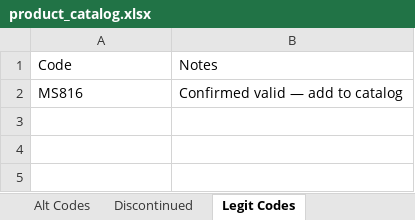
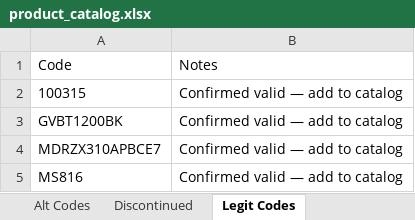
Before and after one commit to Rob-Peats/peats-tools, an Excel workbook: product_catalog.xlsx, sheet Legit Codes, drawn as a sheet; values as stored, in another font and other column widths than the file's, no borders; the diff names each change by its address in the sheet, - before the commit and + after, or states it on an @@ line.

Commit message:
Catalog update — Rob — 2026-08-31 06:41 UTC

```diff
--- a/product_catalog.xlsx (sheet Legit Codes)
+++ b/product_catalog.xlsx (sheet Legit Codes)
+row 2: 100315 | Confirmed valid — add to catalog
+row 3: GVBT1200BK | Confirmed valid — add to catalog
+row 4: MDRZX310APBCE7 | Confirmed valid — add to catalog
```
Also changed, not shown: sheet Discontinued.
